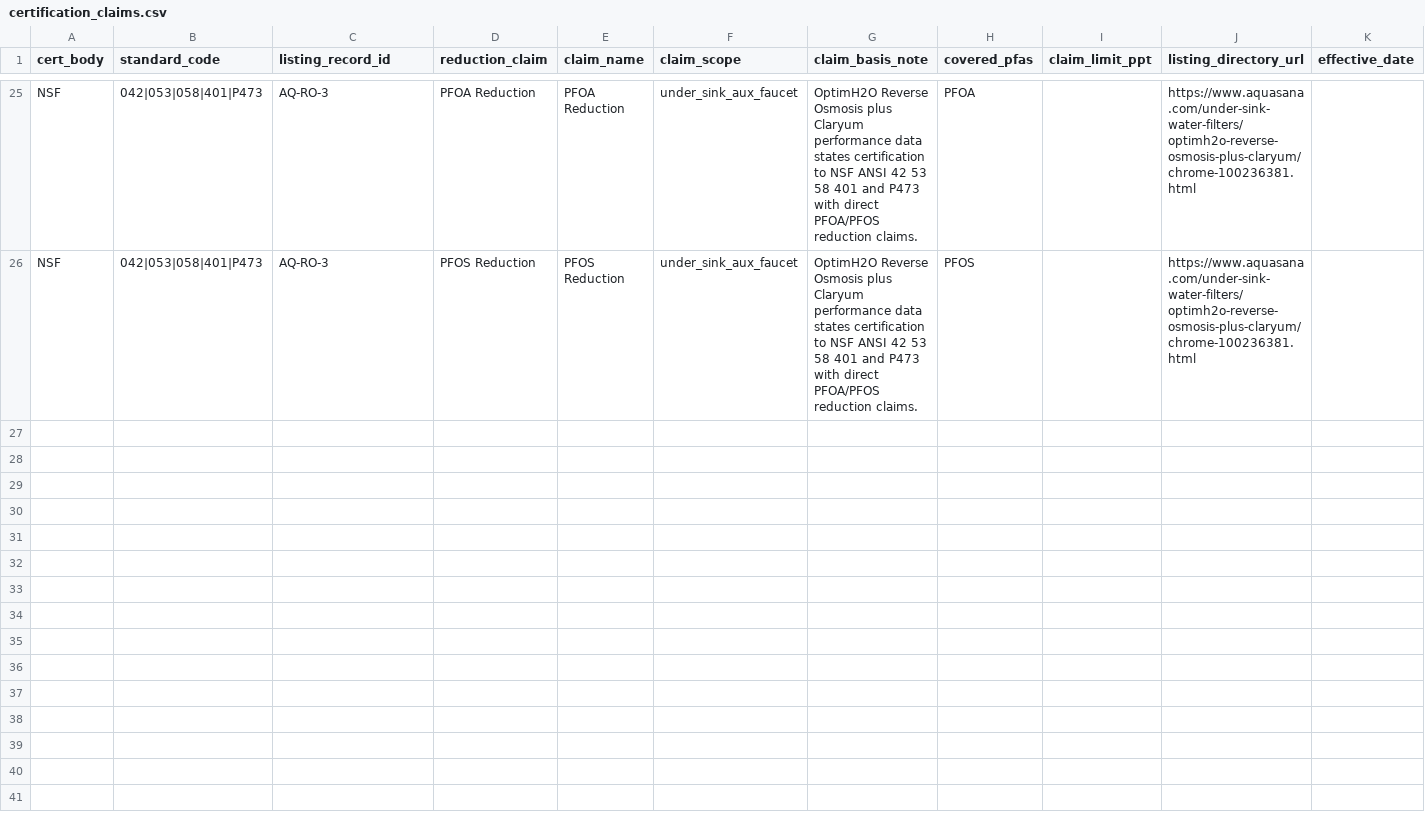
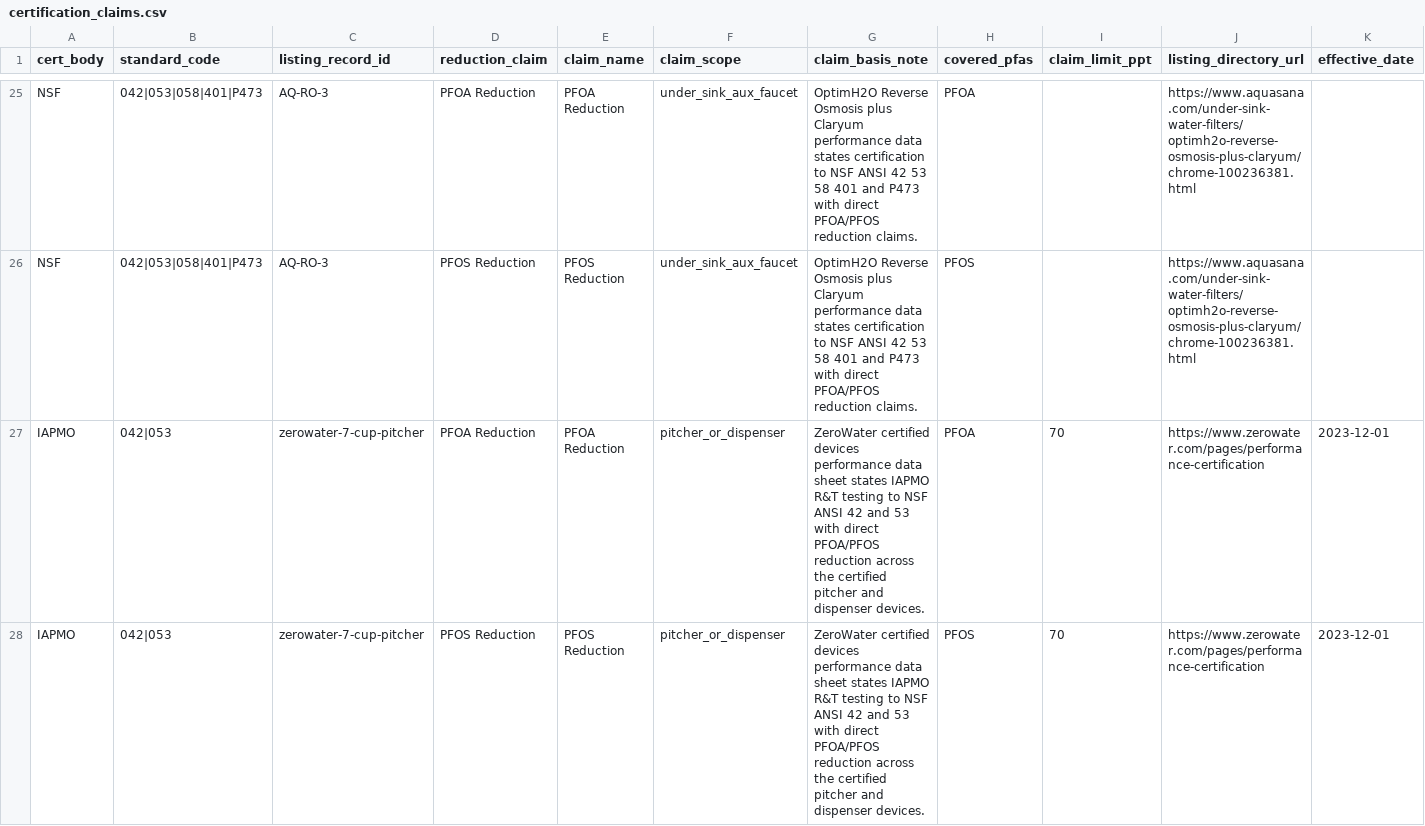
Before and after one commit to ichbinhyeok/pfas, a CSV file: data/normalized/certification_claims/certification_claims.csv, drawn as a sheet; only a part is shown, gaps mark what is left out; rows hold the shown columns only; the diff covers the shown part only; the diff names each change by its address in the sheet, - before the commit and + after, or states it on an @@ line.

Commit message:
Add route quality gating and expand Alpine Terrace and ZeroWater coverage

```diff
--- a/data/normalized/certification_claims/certification_claims.csv
+++ b/data/normalized/certification_claims/certification_claims.csv
+row 27: IAPMO | 042|053 | zerowater-7-cup-pitcher | PFOA Reduction | PFOA Reduction | pitcher_or_dispenser | ZeroWater certified devices performance data sheet states IAPMO R&T testing to NSF ANSI 42 and 53 with direct PFOA/PFOS reduction across the certified pitcher and dispenser devices. | PFOA | 70 | https://www.zerowater.com/pages/performance-certification | 2023-12-01
+row 28: IAPMO | 042|053 | zerowater-7-cup-pitcher | PFOS Reduction | PFOS Reduction | pitcher_or_dispenser | ZeroWater certified devices performance data sheet states IAPMO R&T testing to NSF ANSI 42 and 53 with direct PFOA/PFOS reduction across the certified pitcher and dispenser devices. | PFOS | 70 | https://www.zerowater.com/pages/performance-certification | 2023-12-01
```
Also changed, not shown: 6 added rows elsewhere in this file, data/normalized/cost_models/filter_costs.csv, data/normalized/filter_products/filter_products.csv, 49 other files.
